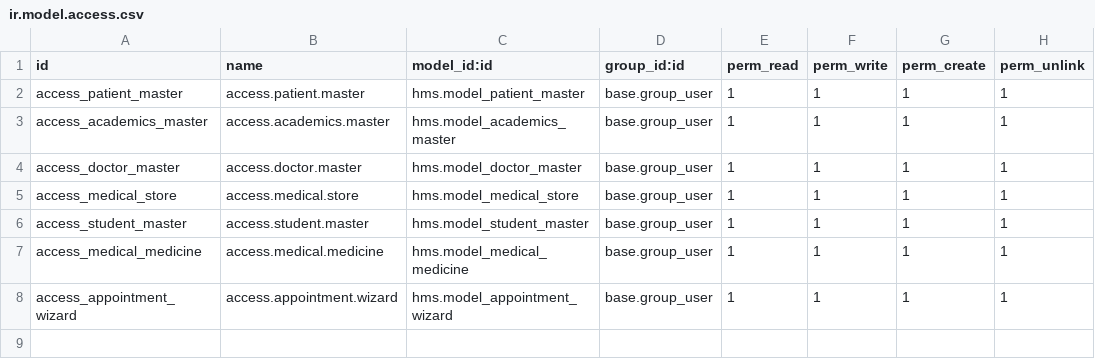
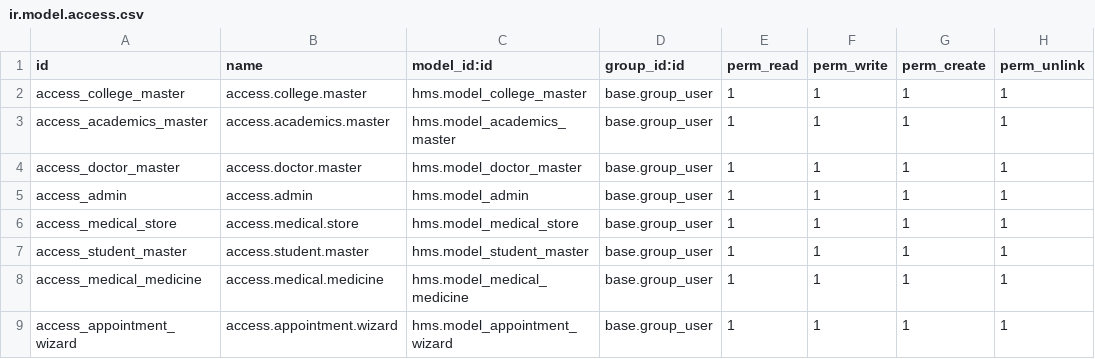
Before and after one commit to meomkarkadam/hms, a CSV file: security/ir.model.access.csv, drawn as a sheet.

Commit message:
admin.xml has been changed, the menu for admin user rights has been added

```diff
--- a/security/ir.model.access.csv
+++ b/security/ir.model.access.csv
@@ -1,5 +1,6 @@
 id,name,model_id:id,group_id:id,perm_read,perm_write,perm_create,perm_unlink
-access_patient_master,access.patient.master,hms.model_patient_master,base.group_user,1,1,1,1
+access_college_master,access.college.master,hms.model_college_master,base.group_user,1,1,1,1
 access_academics_master,access.academics.master,hms.model_academics_master,base.group_user,1,1,1,1
 access_doctor_master,access.doctor.master,hms.model_doctor_master,base.group_user,1,1,1,1
+access_admin,access.admin,hms.model_admin,base.group_user,1,1,1,1
 access_medical_store,access.medical.store,hms.model_medical_store,base.group_user,1,1,1,1
```
Also changed, not shown: 7 other files.
